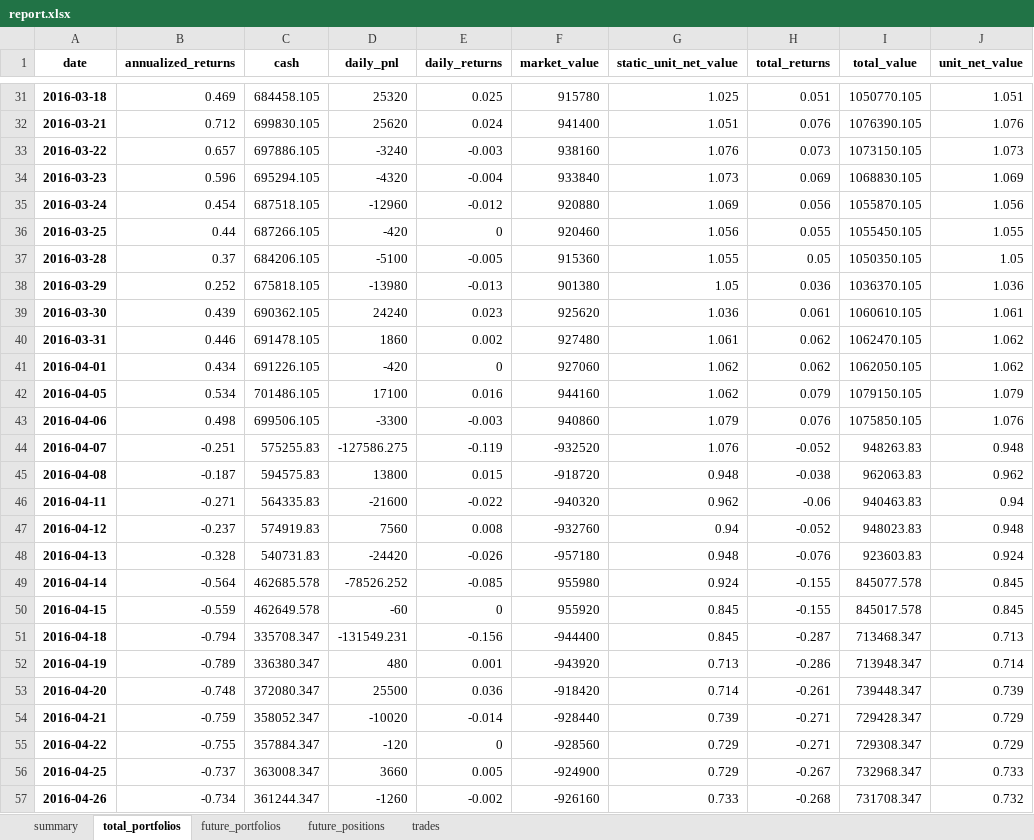
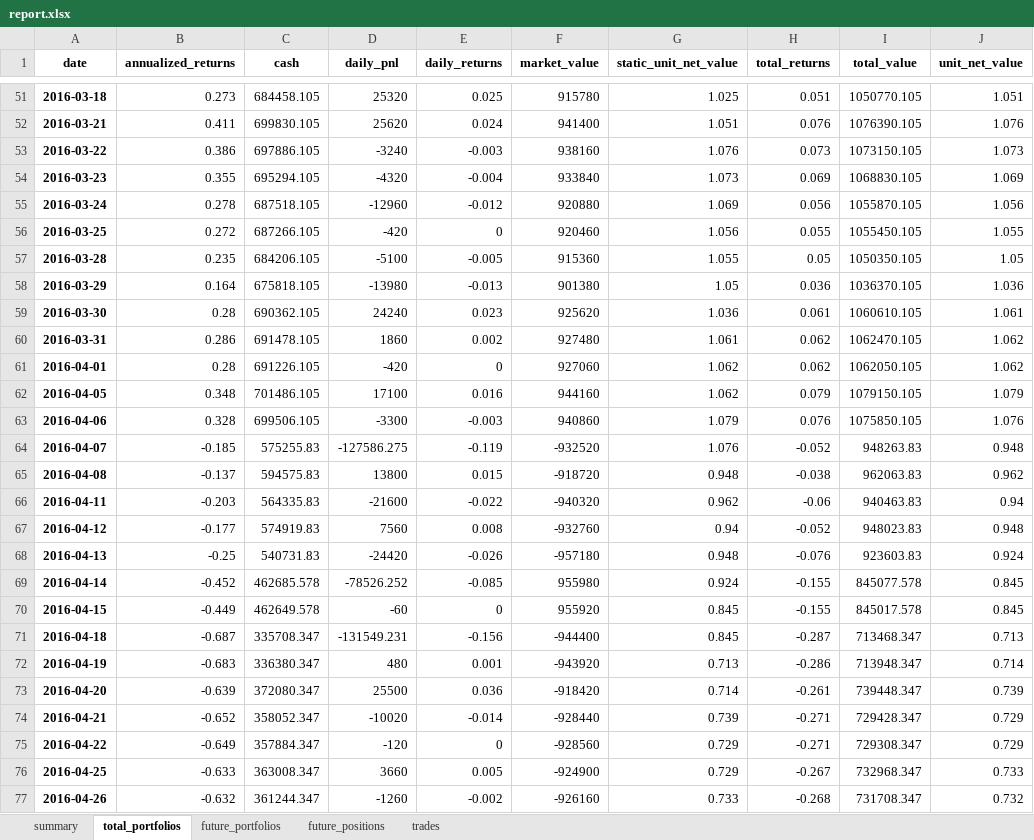
Before and after one commit to zhengwsh/InplusTrader_Linux, an Excel workbook: InplusTrader/futureBacktest/result/IF_macd/report.xlsx, sheet total_portfolios, drawn as a sheet; only a part is shown, gaps mark what is left out; values as stored, in another font and other column widths than the file's, no borders; addresses are those after the commit; the diff covers the shown part only; the diff names each change by its address in the sheet, - before the commit and + after, or states it on an @@ line.

```diff
--- a/InplusTrader/futureBacktest/result/IF_macd/report.xlsx (sheet total_portfolios)
+++ b/InplusTrader/futureBacktest/result/IF_macd/report.xlsx (sheet total_portfolios)
-B51 (annualized_returns): 0.469
+B51 (annualized_returns): 0.273
-B52 (annualized_returns): 0.712
+B52 (annualized_returns): 0.411
-B53 (annualized_returns): 0.657
+B53 (annualized_returns): 0.386
-B54 (annualized_returns): 0.596
+B54 (annualized_returns): 0.355
-B55 (annualized_returns): 0.454
+B55 (annualized_returns): 0.278
-B56 (annualized_returns): 0.44
+B56 (annualized_returns): 0.272
-B57 (annualized_returns): 0.37
+B57 (annualized_returns): 0.235
-B58 (annualized_returns): 0.252
+B58 (annualized_returns): 0.164
-B59 (annualized_returns): 0.439
+B59 (annualized_returns): 0.28
-B60 (annualized_returns): 0.446
+B60 (annualized_returns): 0.286
-B61 (annualized_returns): 0.434
+B61 (annualized_returns): 0.28
-B62 (annualized_returns): 0.534
+B62 (annualized_returns): 0.348
-B63 (annualized_returns): 0.498
+B63 (annualized_returns): 0.328
-B64 (annualized_returns): -0.251
+B64 (annualized_returns): -0.185
-B65 (annualized_returns): -0.187
+B65 (annualized_returns): -0.137
-B66 (annualized_returns): -0.271
+B66 (annualized_returns): -0.203
-B67 (annualized_returns): -0.237
+B67 (annualized_returns): -0.177
-B68 (annualized_returns): -0.328
+B68 (annualized_returns): -0.25
-B69 (annualized_returns): -0.564
+B69 (annualized_returns): -0.452
-B70 (annualized_returns): -0.559
+B70 (annualized_returns): -0.449
-B71 (annualized_returns): -0.794
+B71 (annualized_returns): -0.687
-B72 (annualized_returns): -0.789
+B72 (annualized_returns): -0.683
-B73 (annualized_returns): -0.748
+B73 (annualized_returns): -0.639
-B74 (annualized_returns): -0.759
+B74 (annualized_returns): -0.652
-B75 (annualized_returns): -0.755
+B75 (annualized_returns): -0.649
-B76 (annualized_returns): -0.737
+B76 (annualized_returns): -0.633
-B77 (annualized_returns): -0.734
+B77 (annualized_returns): -0.632
```
Also changed, not shown: 20 added rows and 52 edited cells elsewhere in this sheet, sheet future_portfolios, sheet trades, sheet summary, 35 other files.
